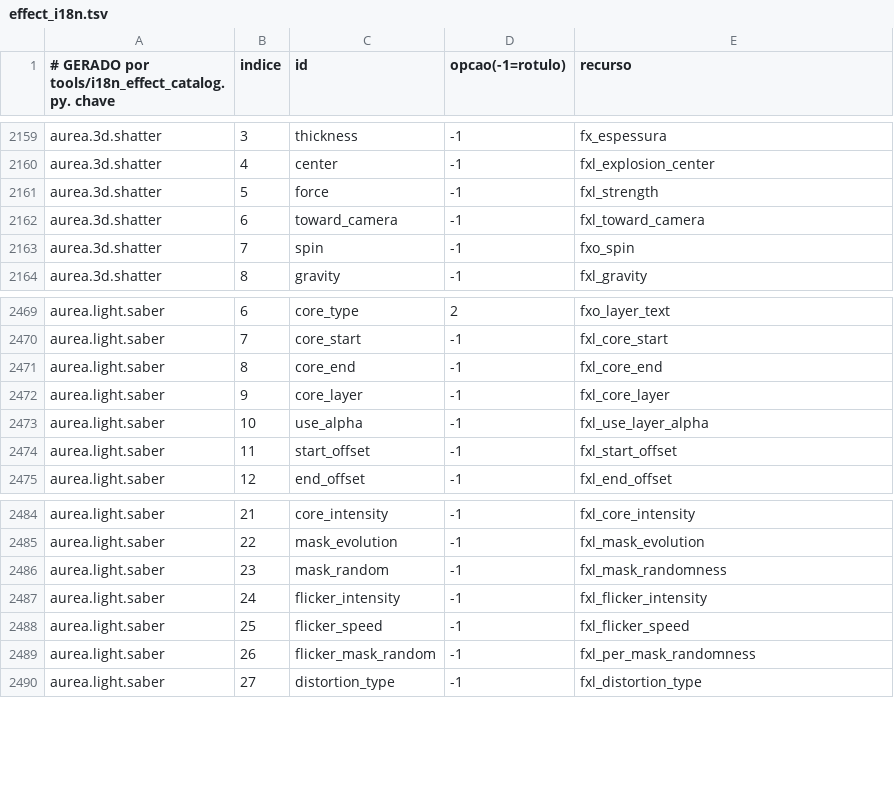
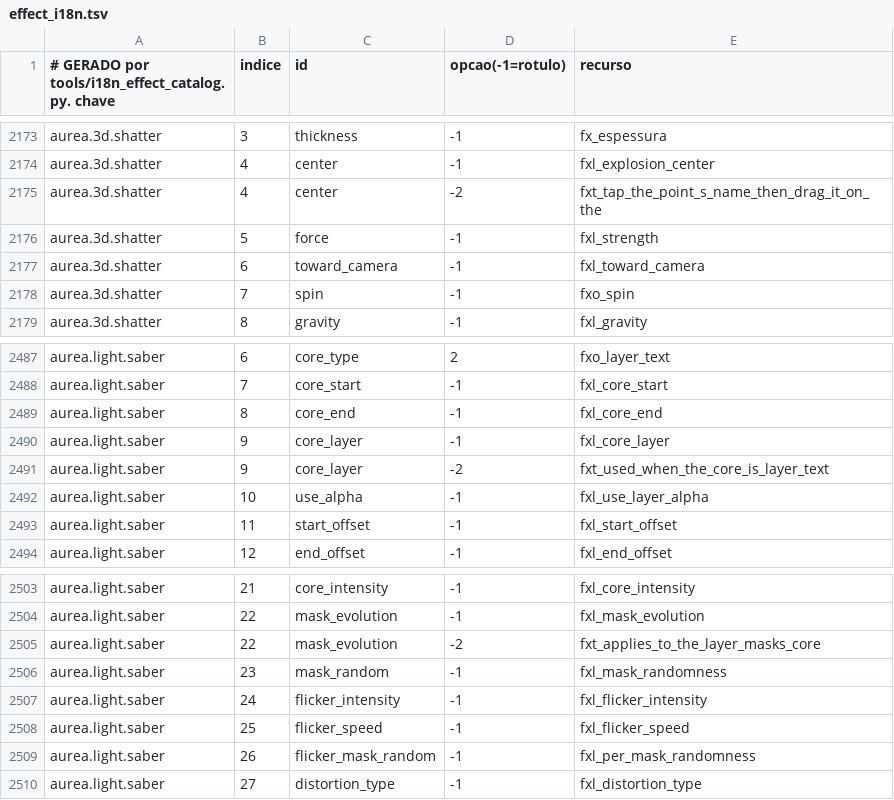
Before and after one commit to ueeruan/aurea, a TSV file: tools/effect_i18n.tsv, drawn as a sheet; only a part is shown, gaps mark what is left out; the diff covers the shown part only.

```diff
--- a/tools/effect_i18n.tsv
+++ b/tools/effect_i18n.tsv
@@ -2160,2 +2174,3 @@ aurea.3d.shatter	3	thickness	-1	fx_espessura
 aurea.3d.shatter	4	center	-1	fxl_explosion_center
+aurea.3d.shatter	4	center	-2	fxt_tap_the_point_s_name_then_drag_it_on_the
 aurea.3d.shatter	5	force	-1	fxl_strength
@@ -2472,2 +2490,3 @@ aurea.light.saber	8	core_end	-1	fxl_core_end
 aurea.light.saber	9	core_layer	-1	fxl_core_layer
+aurea.light.saber	9	core_layer	-2	fxt_used_when_the_core_is_layer_text
 aurea.light.saber	10	use_alpha	-1	fxl_use_layer_alpha
@@ -2485,2 +2504,3 @@ aurea.light.saber	21	core_intensity	-1	fxl_core_intensity
 aurea.light.saber	22	mask_evolution	-1	fxl_mask_evolution
+aurea.light.saber	22	mask_evolution	-2	fxt_applies_to_the_layer_masks_core
 aurea.light.saber	23	mask_random	-1	fxl_mask_randomness
```
Also changed, not shown: 24 added rows elsewhere in this file, 49 other files.
